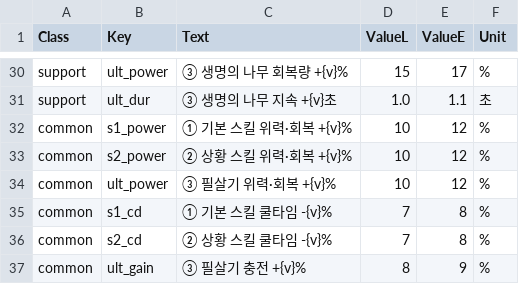
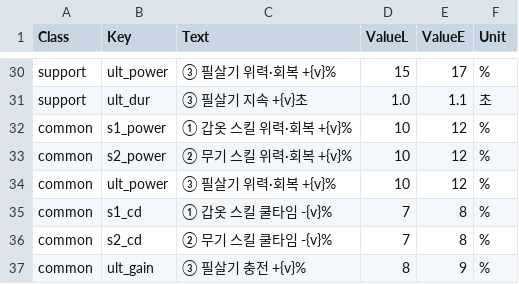
Before and after one commit to gsh8792-lgtm/-, a CSV file: data/equipment/csv/skill_bonus.csv, drawn as a sheet; only a part is shown, gaps mark what is left out; the diff covers the shown part only; the diff names each change by its address in the sheet, - before the commit and + after, or states it on an @@ line.

```diff
--- a/data/equipment/csv/skill_bonus.csv
+++ b/data/equipment/csv/skill_bonus.csv
-C30 (Text): ③ 생명의 나무 회복량 +{v}%
+C30 (Text): ③ 필살기 위력·회복 +{v}%
-C31 (Text): ③ 생명의 나무 지속 +{v}초
+C31 (Text): ③ 필살기 지속 +{v}초
-C32 (Text): ① 기본 스킬 위력·회복 +{v}%
+C32 (Text): ① 갑옷 스킬 위력·회복 +{v}%
-C33 (Text): ② 상황 스킬 위력·회복 +{v}%
+C33 (Text): ② 무기 스킬 위력·회복 +{v}%
-C35 (Text): ① 기본 스킬 쿨타임 -{v}%
+C35 (Text): ① 갑옷 스킬 쿨타임 -{v}%
-C36 (Text): ② 상황 스킬 쿨타임 -{v}%
+C36 (Text): ② 무기 스킬 쿨타임 -{v}%
```
Also changed, not shown: 25 edited cells elsewhere in this file, data/equipment/csv/items.csv, data/equipment/csv/stats.csv, 6 other files.
